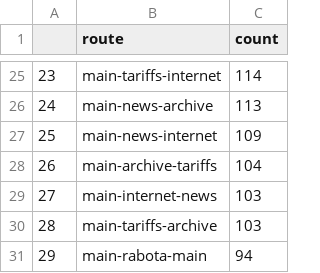
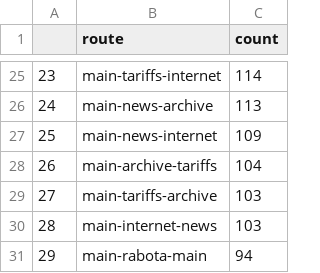
Before and after one commit to aldarkhan090900/LSML_SGA, a CSV file: df_solution.csv, drawn as a sheet; only a part is shown, gaps mark what is left out.

```diff
--- a/df_solution.csv
+++ b/df_solution.csv
@@ -28,4 +28,4 @@
 26	main-archive-tariffs	104
-27	main-internet-news	103
-28	main-tariffs-archive	103
+27	main-tariffs-archive	103
+28	main-internet-news	103
 29	main-rabota-main	94
```
Also changed, not shown: rdd_solution.csv, sql_solution.csv, 1 other file.
